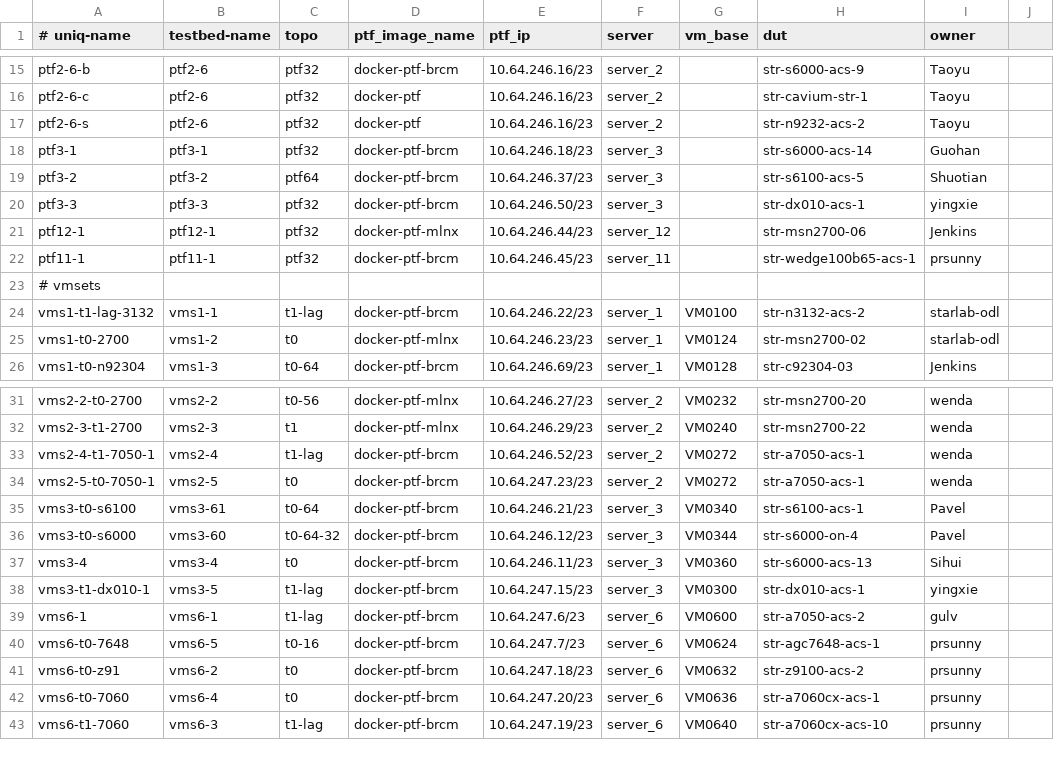
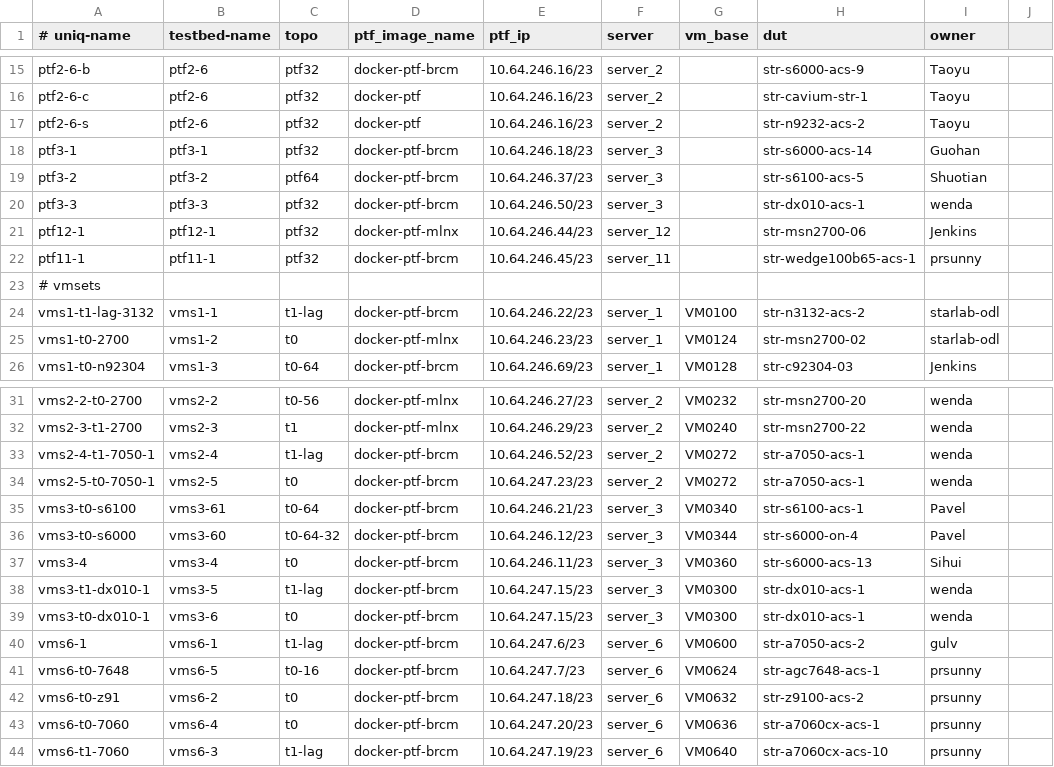
Before and after one commit to neethajohn/sonic-mgmt, a CSV file: ansible/testbed.csv, drawn as a sheet; only a part is shown, gaps mark what is left out.

Commit message:
Merged PR 1484867: Take over str-dx010-acs-1 for the loss of str-a7050-acs-1
Take over str-dx010-acs-1 for the loss of str-a7050-acs-1

Signed-off-by: Wenda Ni <wenni@microsoft.com>

```diff
--- a/ansible/testbed.csv
+++ b/ansible/testbed.csv
@@ -19,3 +19,3 @@ ptf3-1,ptf3-1,ptf32,docker-ptf-brcm,10.64.246.18/23,server_3,,str-s6000-acs-14,G
 ptf3-2,ptf3-2,ptf64,docker-ptf-brcm,10.64.246.37/23,server_3,,str-s6100-acs-5,Shuotian
-ptf3-3,ptf3-3,ptf32,docker-ptf-brcm,10.64.246.50/23,server_3,,str-dx010-acs-1,yingxie
+ptf3-3,ptf3-3,ptf32,docker-ptf-brcm,10.64.246.50/23,server_3,,str-dx010-acs-1,wenda
 ptf12-1,ptf12-1,ptf32,docker-ptf-mlnx,10.64.246.44/23,server_12,,str-msn2700-06,Jenkins
@@ -37,3 +37,4 @@ vms3-t0-s6000,vms3-60,t0-64-32,docker-ptf-brcm,10.64.246.12/23,server_3,VM0344,s
 vms3-4,vms3-4,t0,docker-ptf-brcm,10.64.246.11/23,server_3,VM0360,str-s6000-acs-13,Sihui
-vms3-t1-dx010-1,vms3-5,t1-lag,docker-ptf-brcm,10.64.247.15/23,server_3,VM0300,str-dx010-acs-1,yingxie
+vms3-t1-dx010-1,vms3-5,t1-lag,docker-ptf-brcm,10.64.247.15/23,server_3,VM0300,str-dx010-acs-1,wenda
+vms3-t0-dx010-1,vms3-6,t0,docker-ptf-brcm,10.64.247.15/23,server_3,VM0300,str-dx010-acs-1,wenda
 vms6-1,vms6-1,t1-lag,docker-ptf-brcm,10.64.247.6/23,server_6,VM0600,str-a7050-acs-2,gulv
```
